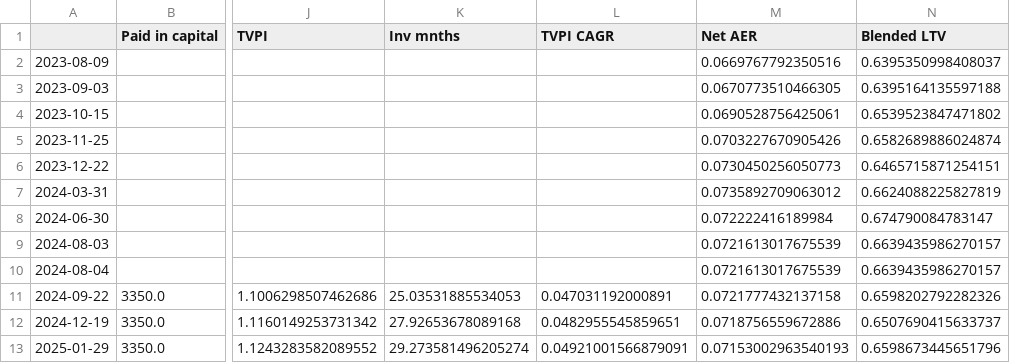
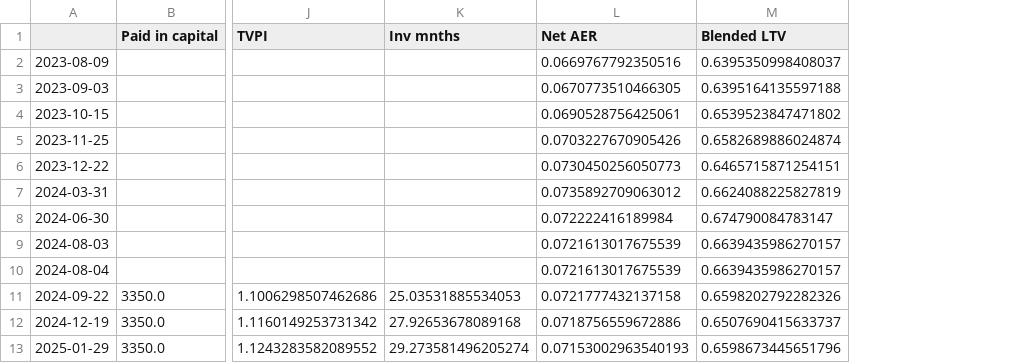
Before and after one commit to sijfish/p2panalytics, a CSV file: data/invest_fund_history.csv, drawn as a sheet; only a part is shown, gaps mark what is left out; the diff names each change by its address in the sheet, - before the commit and + after, or states it on an @@ line.

```diff
--- a/data/invest_fund_history.csv
+++ b/data/invest_fund_history.csv
-column L (TVPI CAGR), rows 11-13: 0.047031192000891 | 0.0482955545859651 | 0.04921001566879091
```
Also changed, not shown: data/loanpad_history.csv, data/portfolio_history.csv, 1 other file.
